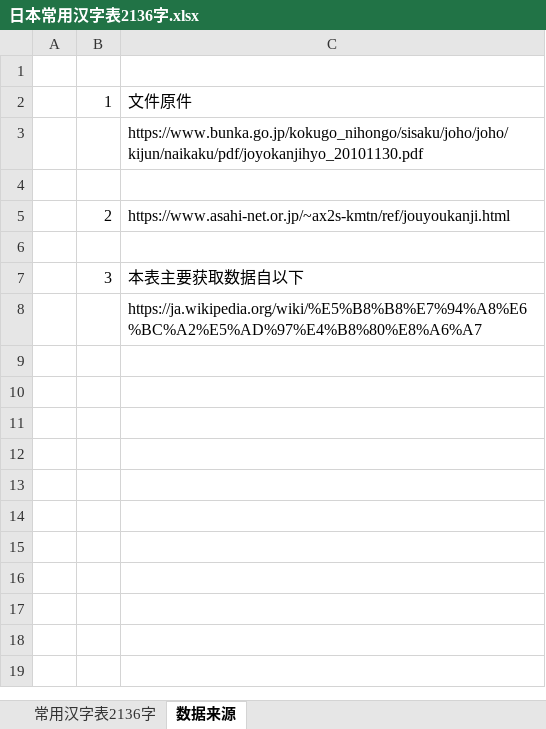
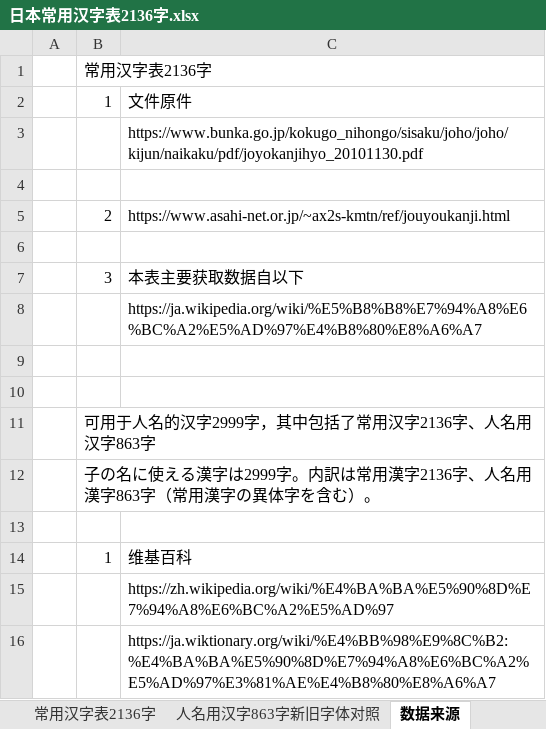
Before and after one commit to cdtym/glyph_comparison, an Excel workbook: 字集文档/日本常用汉字表2136字.xlsx, sheet 数据来源, drawn as a sheet; values as stored, in another font and other column widths than the file's, no borders; the diff names each change by its address in the sheet, - before the commit and + after, or states it on an @@ line.

Commit message:
feat: 人名用汉字表

```diff
--- a/字集文档/日本常用汉字表2136字.xlsx (sheet 数据来源)
+++ b/字集文档/日本常用汉字表2136字.xlsx (sheet 数据来源)
+sheet tab: 人名用汉字863字新旧字体对照
-B1: (empty)
+B1: 常用汉字表2136字
+row 9: (empty)
+row 10: (empty)
+row 11:  | 可用于人名的汉字2999字，其中包括了常用汉字2136字、人名用汉字863字
+row 12:  | 子の名に使える漢字は2999字。内訳は常用漢字2136字、人名用漢字863字（常用漢字の異体字を含む）。
+row 13: (empty)
+row 14:  | 1 | 维基百科
+row 15:  |  | https://zh.wikipedia.org/wiki/%E4%BA%BA%E5%90%8D%E7%94%A8%E6%BC%A2%E5%AD%97
+row 16:  |  | https://ja.wiktionary.org/wiki/%E4%BB%98%E9%8C%B2:%E4%BA%BA%E5%90%8D%E7%94%A8%E6%BC%A2%E5%AD%97%E3%81%AE%E4%B8%80%E8%A6%A7
```
